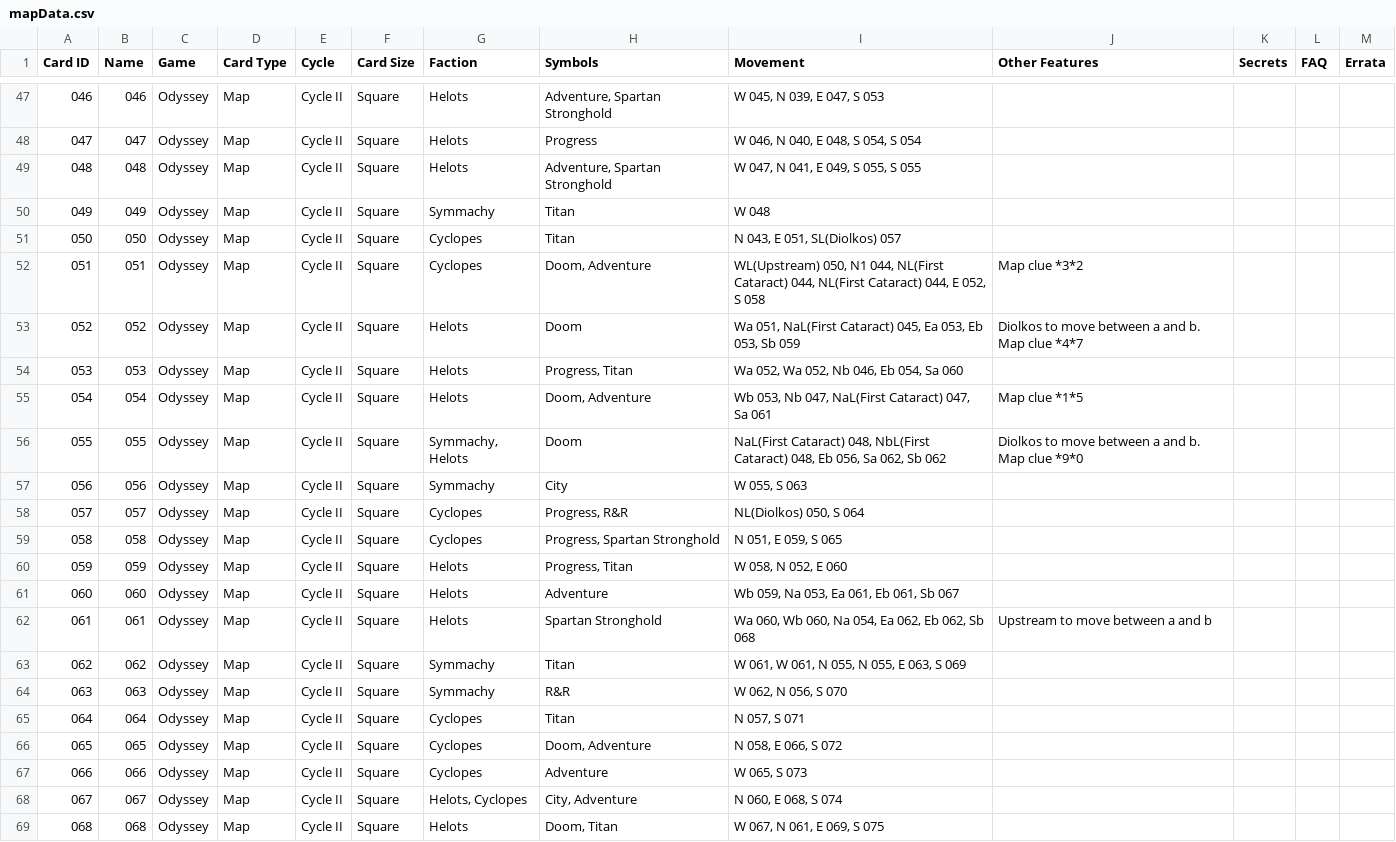
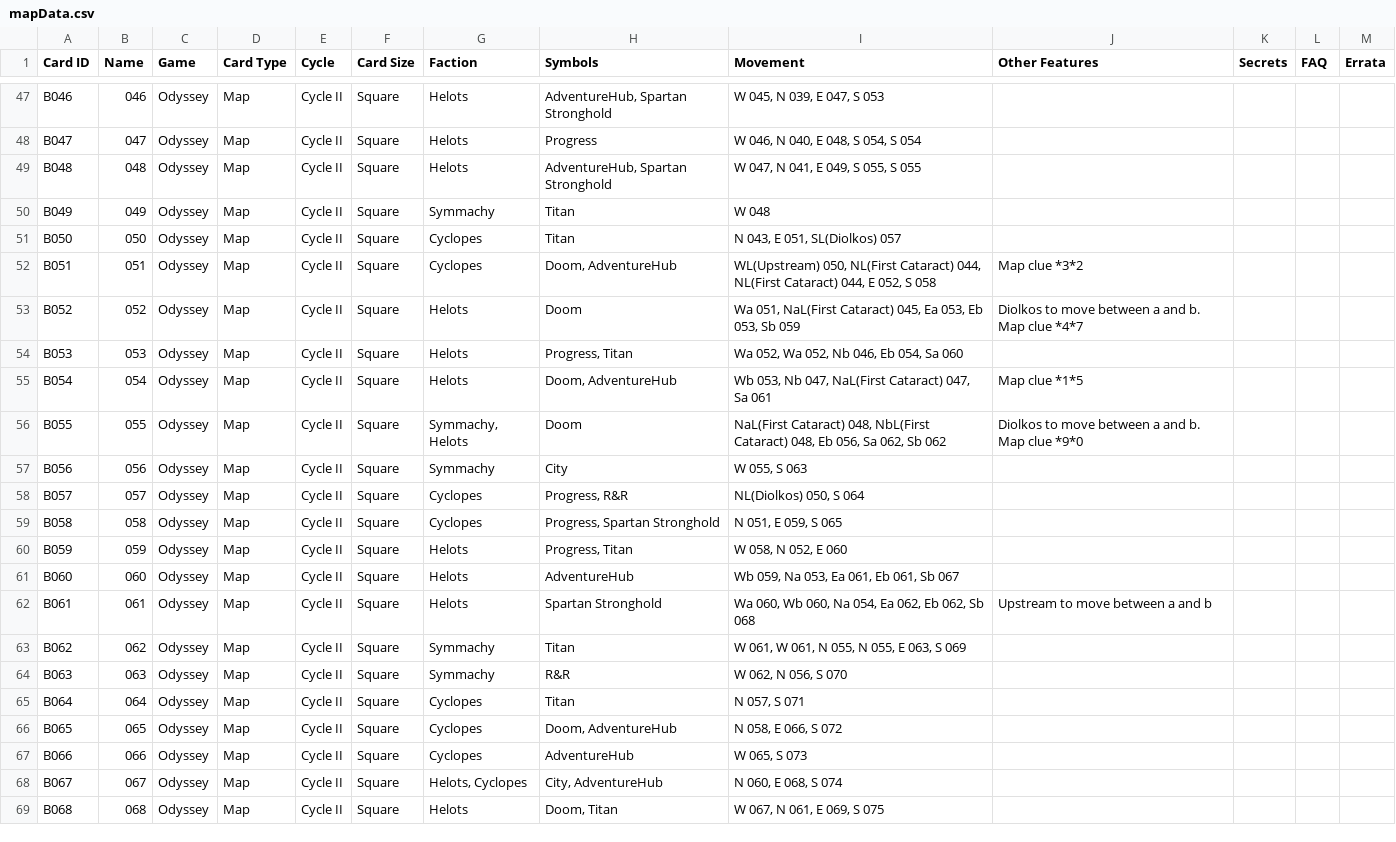
Before and after one commit to AedanThornton/atcc-api, a CSV file: data/CSV/mapData.csv, drawn as a sheet; only a part is shown, gaps mark what is left out; the diff covers the shown part only.

```diff
--- a/data/CSV/mapData.csv
+++ b/data/CSV/mapData.csv
@@ -47,23 +47,23 @@ Card ID,Name,Game,Card Type,Cycle,Card Size,Faction,Symbols,Movement,Other Featu
-046,046,Odyssey,Map,Cycle II,Square,Helots,"Adventure, Spartan Stronghold","W 045, N 039, E 047, S 053",,,,
-047,047,Odyssey,Map,Cycle II,Square,Helots,Progress,"W 046, N 040, E 048, S 054, S 054",,,,
-048,048,Odyssey,Map,Cycle II,Square,Helots,"Adventure, Spartan Stronghold","W 047, N 041, E 049, S 055, S 055",,,,
-049,049,Odyssey,Map,Cycle II,Square,Symmachy,Titan,W 048,,,,
-050,050,Odyssey,Map,Cycle II,Square,Cyclopes,Titan,"N 043, E 051, SL(Diolkos) 057",,,,
-051,051,Odyssey,Map,Cycle II,Square,Cyclopes,"Doom, Adventure","WL(Upstream) 050, N1 044, NL(First Cataract) 044, NL(First Cataract) 044, E 052, S 058",Map clue *3*2,,,
-052,052,Odyssey,Map,Cycle II,Square,Helots,Doom,"Wa 051, NaL(First Cataract) 045, Ea 053, Eb 053, Sb 059",Diolkos to move between a and b. Map clue *4*7,,,
-053,053,Odyssey,Map,Cycle II,Square,Helots,"Progress, Titan","Wa 052, Wa 052, Nb 046, Eb 054, Sa 060",,,,
-054,054,Odyssey,Map,Cycle II,Square,Helots,"Doom, Adventure","Wb 053, Nb 047, NaL(First Cataract) 047, Sa 061",Map clue *1*5,,,
-055,055,Odyssey,Map,Cycle II,Square,"Symmachy, Helots",Doom,"NaL(First Cataract) 048, NbL(First Cataract) 048, Eb 056, Sa 062, Sb 062",Diolkos to move between a and b. Map clue *9*0,,,
-056,056,Odyssey,Map,Cycle II,Square,Symmachy,City,"W 055, S 063",,,,
-057,057,Odyssey,Map,Cycle II,Square,Cyclopes,"Progress, R&R","NL(Diolkos) 050, S 064",,,,
-058,058,Odyssey,Map,Cycle II,Square,Cyclopes,"Progress, Spartan Stronghold","N 051, E 059, S 065",,,,
-059,059,Odyssey,Map,Cycle II,Square,Helots,"Progress, Titan","W 058, N 052, E 060",,,,
-060,060,Odyssey,Map,Cycle II,Square,Helots,Adventure,"Wb 059, Na 053, Ea 061, Eb 061, Sb 067",,,,
-061,061,Odyssey,Map,Cycle II,Square,Helots,Spartan Stronghold,"Wa 060, Wb 060, Na 054, Ea 062, Eb 062, Sb 068",Upstream to move between a and b,,,
-062,062,Odyssey,Map,Cycle II,Square,Symmachy,Titan,"W 061, W 061, N 055, N 055, E 063, S 069",,,,
-063,063,Odyssey,Map,Cycle II,Square,Symmachy,R&R,"W 062, N 056, S 070",,,,
-064,064,Odyssey,Map,Cycle II,Square,Cyclopes,Titan,"N 057, S 071",,,,
-065,065,Odyssey,Map,Cycle II,Square,Cyclopes,"Doom, Adventure","N 058, E 066, S 072",,,,
-066,066,Odyssey,Map,Cycle II,Square,Cyclopes,Adventure,"W 065, S 073",,,,
-067,067,Odyssey,Map,Cycle II,Square,"Helots, Cyclopes","City, Adventure","N 060, E 068, S 074",,,,
-068,068,Odyssey,Map,Cycle II,Square,Helots,"Doom, Titan","W 067, N 061, E 069, S 075",,,,
+B046,046,Odyssey,Map,Cycle II,Square,Helots,"AdventureHub, Spartan Stronghold","W 045, N 039, E 047, S 053",,,,
+B047,047,Odyssey,Map,Cycle II,Square,Helots,Progress,"W 046, N 040, E 048, S 054, S 054",,,,
+B048,048,Odyssey,Map,Cycle II,Square,Helots,"AdventureHub, Spartan Stronghold","W 047, N 041, E 049, S 055, S 055",,,,
+B049,049,Odyssey,Map,Cycle II,Square,Symmachy,Titan,W 048,,,,
+B050,050,Odyssey,Map,Cycle II,Square,Cyclopes,Titan,"N 043, E 051, SL(Diolkos) 057",,,,
+B051,051,Odyssey,Map,Cycle II,Square,Cyclopes,"Doom, AdventureHub","WL(Upstream) 050, NL(First Cataract) 044, NL(First Cataract) 044, E 052, S 058",Map clue *3*2,,,
+B052,052,Odyssey,Map,Cycle II,Square,Helots,Doom,"Wa 051, NaL(First Cataract) 045, Ea 053, Eb 053, Sb 059",Diolkos to move between a and b. Map clue *4*7,,,
+B053,053,Odyssey,Map,Cycle II,Square,Helots,"Progress, Titan","Wa 052, Wa 052, Nb 046, Eb 054, Sa 060",,,,
+B054,054,Odyssey,Map,Cycle II,Square,Helots,"Doom, AdventureHub","Wb 053, Nb 047, NaL(First Cataract) 047, Sa 061",Map clue *1*5,,,
+B055,055,Odyssey,Map,Cycle II,Square,"Symmachy, Helots",Doom,"NaL(First Cataract) 048, NbL(First Cataract) 048, Eb 056, Sa 062, Sb 062",Diolkos to move between a and b. Map clue *9*0,,,
+B056,056,Odyssey,Map,Cycle II,Square,Symmachy,City,"W 055, S 063",,,,
+B057,057,Odyssey,Map,Cycle II,Square,Cyclopes,"Progress, R&R","NL(Diolkos) 050, S 064",,,,
+B058,058,Odyssey,Map,Cycle II,Square,Cyclopes,"Progress, Spartan Stronghold","N 051, E 059, S 065",,,,
+B059,059,Odyssey,Map,Cycle II,Square,Helots,"Progress, Titan","W 058, N 052, E 060",,,,
+B060,060,Odyssey,Map,Cycle II,Square,Helots,AdventureHub,"Wb 059, Na 053, Ea 061, Eb 061, Sb 067",,,,
+B061,061,Odyssey,Map,Cycle II,Square,Helots,Spartan Stronghold,"Wa 060, Wb 060, Na 054, Ea 062, Eb 062, Sb 068",Upstream to move between a and b,,,
+B062,062,Odyssey,Map,Cycle II,Square,Symmachy,Titan,"W 061, W 061, N 055, N 055, E 063, S 069",,,,
+B063,063,Odyssey,Map,Cycle II,Square,Symmachy,R&R,"W 062, N 056, S 070",,,,
+B064,064,Odyssey,Map,Cycle II,Square,Cyclopes,Titan,"N 057, S 071",,,,
+B065,065,Odyssey,Map,Cycle II,Square,Cyclopes,"Doom, AdventureHub","N 058, E 066, S 072",,,,
+B066,066,Odyssey,Map,Cycle II,Square,Cyclopes,AdventureHub,"W 065, S 073",,,,
+B067,067,Odyssey,Map,Cycle II,Square,"Helots, Cyclopes","City, AdventureHub","N 060, E 068, S 074",,,,
+B068,068,Odyssey,Map,Cycle II,Square,Helots,"Doom, Titan","W 067, N 061, E 069, S 075",,,,
```
Also changed, not shown: 94 edited cells elsewhere in this file, 2 other files.
